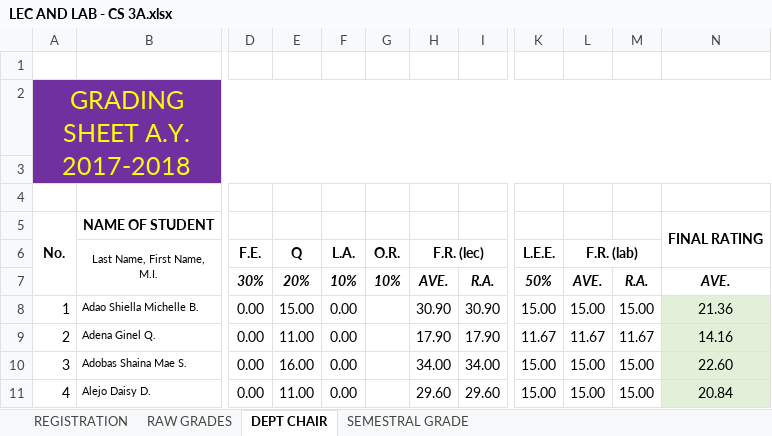
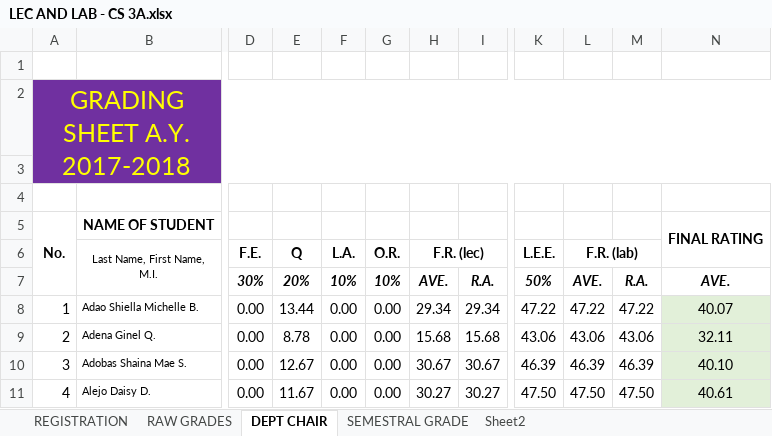
Before and after one commit to ghilo17/Grading-Sheets-First-Sem-2017-2018, an Excel workbook: DCIT 65 - CS 3A/LEC AND LAB - CS 3A.xlsx, sheet DEPT CHAIR, drawn as a sheet; only a part is shown, gaps mark what is left out; values as stored, in another font and other column widths than the file's, no borders; conditional formats not drawn; the diff covers the shown part only; the diff names each change by its address in the sheet, - before the commit and + after, or states it on an @@ line.

```diff
--- a/DCIT 65 - CS 3A/LEC AND LAB - CS 3A.xlsx (sheet DEPT CHAIR)
+++ b/DCIT 65 - CS 3A/LEC AND LAB - CS 3A.xlsx (sheet DEPT CHAIR)
+sheet tab: Sheet2
-E8 (Q): 15.00
+E8 (Q): 13.44
-G8:G11 (O.R.): (empty)
+G8:G11 (O.R.): 0.00
-H8 (F.R. (lec)): 30.90
+H8 (F.R. (lec)): 29.34
-I8: 30.90
+I8: 29.34
-K8 (L.E.E.): 15.00
+K8 (L.E.E.): 47.22
-L8 (F.R. (lab)): 15.00
+L8 (F.R. (lab)): 47.22
-M8: 15.00
+M8: 47.22
-N8: 21.36
+N8: 40.07
-E9 (Q): 11.00
+E9 (Q): 8.78
-H9 (F.R. (lec)): 17.90
+H9 (F.R. (lec)): 15.68
-I9: 17.90
+I9: 15.68
-K9 (L.E.E.): 11.67
+K9 (L.E.E.): 43.06
-L9 (F.R. (lab)): 11.67
+L9 (F.R. (lab)): 43.06
-M9: 11.67
+M9: 43.06
-N9: 14.16
+N9: 32.11
-E10 (Q): 16.00
+E10 (Q): 12.67
-H10 (F.R. (lec)): 34.00
+H10 (F.R. (lec)): 30.67
-I10: 34.00
+I10: 30.67
-K10 (L.E.E.): 15.00
+K10 (L.E.E.): 46.39
-L10 (F.R. (lab)): 15.00
+L10 (F.R. (lab)): 46.39
-M10: 15.00
+M10: 46.39
-N10: 22.60
+N10: 40.10
-E11 (Q): 11.00
+E11 (Q): 11.67
-H11 (F.R. (lec)): 29.60
+H11 (F.R. (lec)): 30.27
-I11: 29.60
+I11: 30.27
-K11 (L.E.E.): 15.00
+K11 (L.E.E.): 47.50
-L11 (F.R. (lab)): 15.00
+L11 (F.R. (lab)): 47.50
-M11: 15.00
+M11: 47.50
-N11: 20.84
+N11: 40.61
```
Also changed, not shown: 313 edited cells elsewhere in this sheet, sheet RAW GRADES, sheet REGISTRATION, sheet SEMESTRAL GRADE, formulas that keep their value, DCIT 21 - IT 1A/LEC AND LAB - IT 1A.xlsx, DCIT 21 - IT 1D/LEC AND LAB - IT1D.xlsx, 26 other files.
